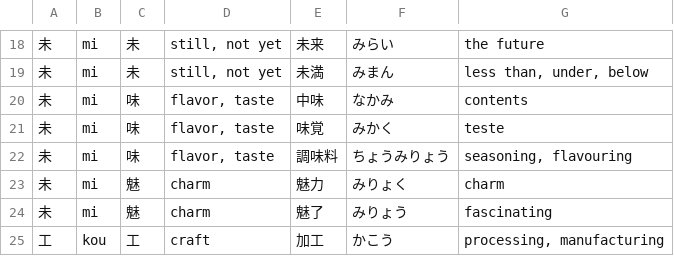
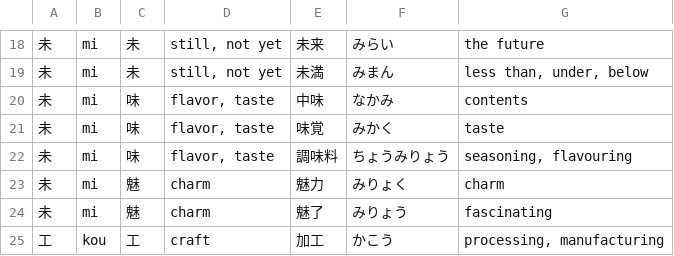
Before and after one commit to rexesian/nihongo, a CSV file: docs/rdata/Sheet 34-N1KNJ1.csv, drawn as a sheet; only a part is shown, gaps mark what is left out; the diff names each change by its address in the sheet, - before the commit and + after, or states it on an @@ line.

```diff
--- a/docs/rdata/Sheet 34-N1KNJ1.csv
+++ b/docs/rdata/Sheet 34-N1KNJ1.csv
-G21: teste
+G21: taste
```
Also changed, not shown: rdata/Sheet 34-N1KNJ1.csv, 8 other files.
